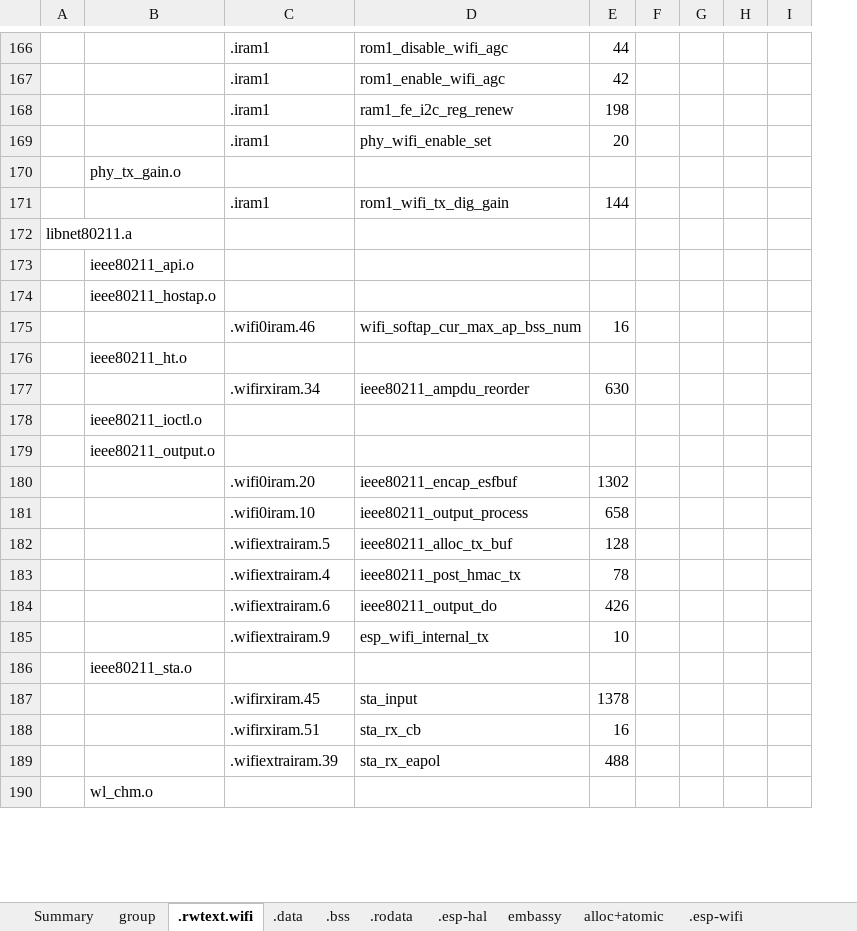
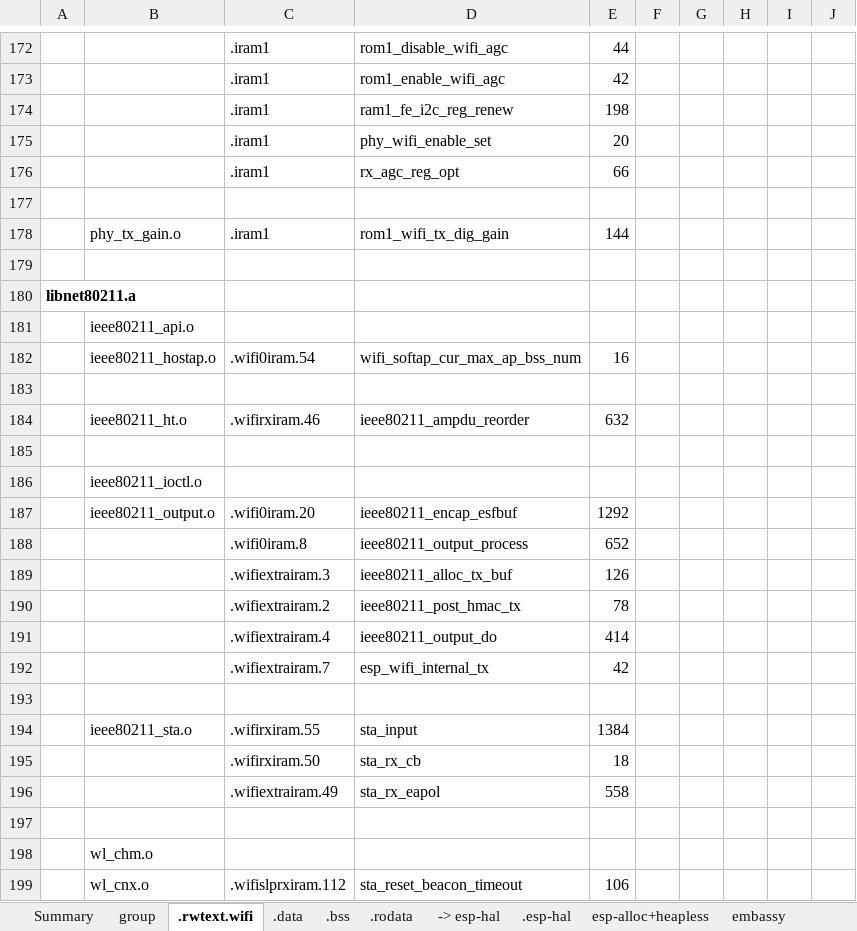
Before and after one commit to gobftald/CCM450-diag, an Excel workbook: studies/ecu-via-elm327/sizing.xlsx, sheet .rwtext.wifi, drawn as a sheet; only a part is shown, gaps mark what is left out; values as stored, in another font and other column widths than the file's, no borders; removed rows and columns are numbered as before the commit, all else as after; the diff covers the shown part only; the diff names each change by its address in the sheet, - before the commit and + after, or states it on an @@ line.

Commit message:
Detailed measurement of the size of each crate and static libraries of wifi.
see ld folder and sizing.xlsx

The new wifi libraries increase the code size about 40K (some other crates shrink)

```diff
--- a/studies/ecu-via-elm327/sizing.xlsx (sheet .rwtext.wifi)
+++ b/studies/ecu-via-elm327/sizing.xlsx (sheet .rwtext.wifi)
-sheet tab: alloc+atomic
+sheet tab: esp-alloc+heapless
+sheet tab: -> esp-hal
@@ sheet tab order changed: Summary | group | .rwtext.wifi | .data | .bss | .rodata | -> esp-hal | .esp-hal | esp-alloc+heapless | embassy @@
-column F, empty
-column G, empty
+column F, empty
+column G, empty
+column J, empty
+row 176:  |  | .iram1 | rx_agc_reg_opt | 66
-B177: phy_tx_gain.o
+B177: (empty)
-B178: (empty)
+B178: phy_tx_gain.o
+row 179: (empty)
-A180 bold: off
+A180 bold: on
-row 174:  | ieee80211_hostap.o
-B182: (empty)
+B182: ieee80211_hostap.o
-C182: .wifi0iram.46
+C182: .wifi0iram.54
-B183: ieee80211_ht.o
+B183: (empty)
+row 184:  | ieee80211_ht.o | .wifirxiram.46 | ieee80211_ampdu_reorder | 632
-row 185:  |  | .wifirxiram.34 | ieee80211_ampdu_reorder | 630
+row 185: (empty)
-row 179:  | ieee80211_output.o
-B187: (empty)
+B187: ieee80211_output.o
-E187: 1302
+E187: 1292
-C188: .wifi0iram.10
+C188: .wifi0iram.8
-E188: 658
+E188: 652
-C189: .wifiextrairam.5
+C189: .wifiextrairam.3
-E189: 128
+E189: 126
-C190: .wifiextrairam.4
+C190: .wifiextrairam.2
-C191: .wifiextrairam.6
+C191: .wifiextrairam.4
-E191: 426
+E191: 414
-C192: .wifiextrairam.9
+C192: .wifiextrairam.7
-E192: 10
+E192: 42
-B193: ieee80211_sta.o
+B193: (empty)
-row 187:  |  | .wifirxiram.45 | sta_input | 1378
+row 194:  | ieee80211_sta.o | .wifirxiram.55 | sta_input | 1384
-C195: .wifirxiram.51
+C195: .wifirxiram.50
-E195: 16
+E195: 18
-C196: .wifiextrairam.39
+C196: .wifiextrairam.49
-E196: 488
+E196: 558
+row 197: (empty)
+row 199:  | wl_cnx.o | .wifislprxiram.112 | sta_reset_beacon_timeout | 106
```
Also changed, not shown: other rows of this sheet, sheet .libnet80211, sheet .bss, sheet .libpp, sheet .rodata, sheet .data, sheet .esp-radio, 10 more sheets, other sheet tabs, formulas that keep their value, 30 other files.
